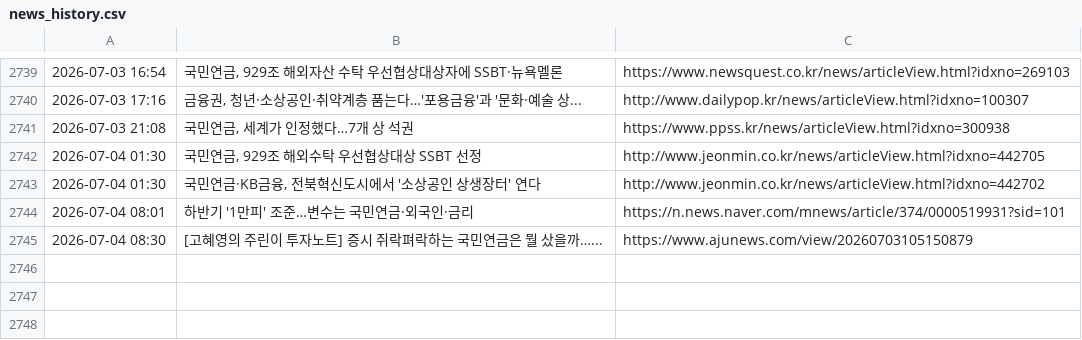
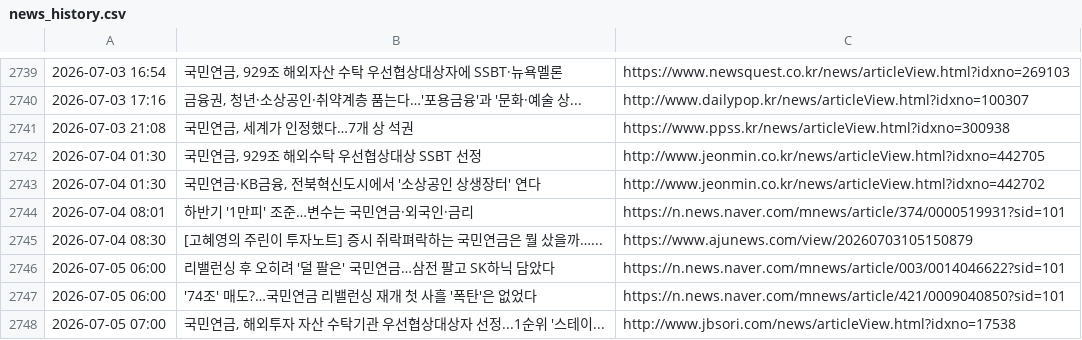
Before and after one commit to roy8in/nps-news-monitor, a CSV file: news_history.csv, drawn as a sheet; only a part is shown, gaps mark what is left out.

```diff
--- a/news_history.csv
+++ b/news_history.csv
@@ -2745 +2745,4 @@
 2026-07-04 08:30,[고혜영의 주린이 투자노트] 증시 쥐락펴락하는 국민연금은 뭘 샀을까…...,https://www.ajunews.com/view/20260703105150879
+2026-07-05 06:00,리밸런싱 후 오히려 '덜 팔은' 국민연금…삼전 팔고 SK하닉 담았다,https://n.news.naver.com/mnews/article/003/0014046622?sid=101
+2026-07-05 06:00,'74조' 매도?…국민연금 리밸런싱 재개 첫 사흘 '폭탄'은 없었다,https://n.news.naver.com/mnews/article/421/0009040850?sid=101
+2026-07-05 07:00,"국민연금, 해외투자 자산 수탁기관 우선협상대상자 선정...1순위 '스테이...",http://www.jbsori.com/news/articleView.html?idxno=17538
```
